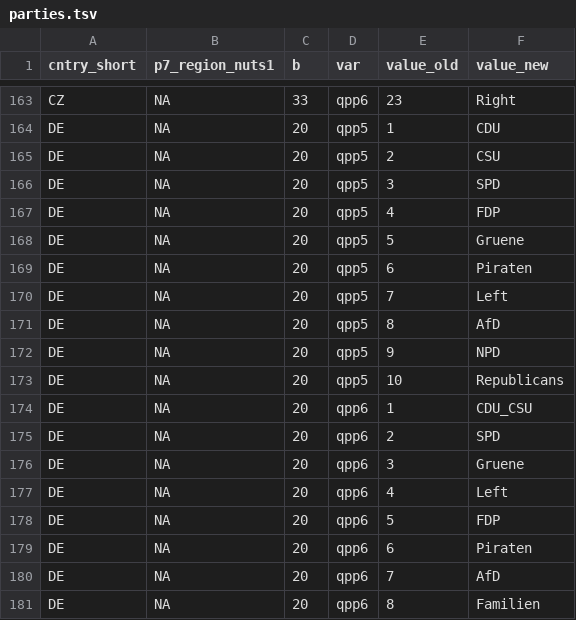
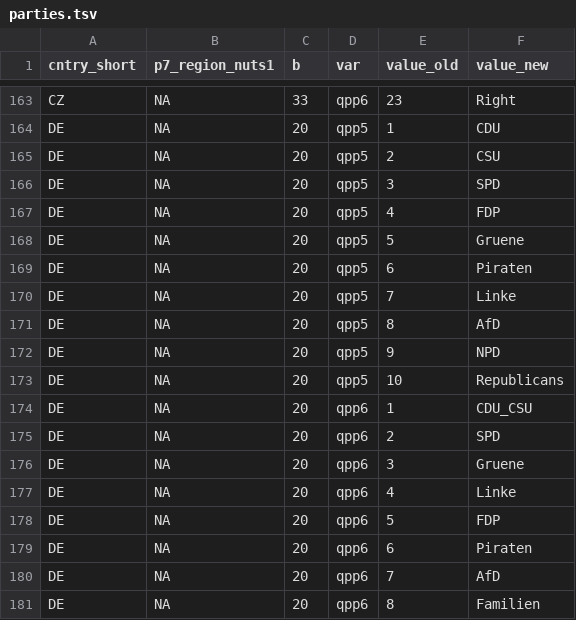
Before and after one commit to ThomasWilli/mixed-logit, a TSV file: data/parties.tsv, drawn as a sheet; only a part is shown, gaps mark what is left out.

Commit message:
adjusted linke
adjusted linke

```diff
--- a/data/parties.tsv
+++ b/data/parties.tsv
@@ -169,3 +169,3 @@ DE	NA	20	qpp5	5	Gruene
 DE	NA	20	qpp5	6	Piraten
-DE	NA	20	qpp5	7	Left
+DE	NA	20	qpp5	7	Linke
 DE	NA	20	qpp5	8	AfD
@@ -176,3 +176,3 @@ DE	NA	20	qpp6	2	SPD
 DE	NA	20	qpp6	3	Gruene
-DE	NA	20	qpp6	4	Left
+DE	NA	20	qpp6	4	Linke
 DE	NA	20	qpp6	5	FDP
```
Also changed, not shown: 1 other file.
